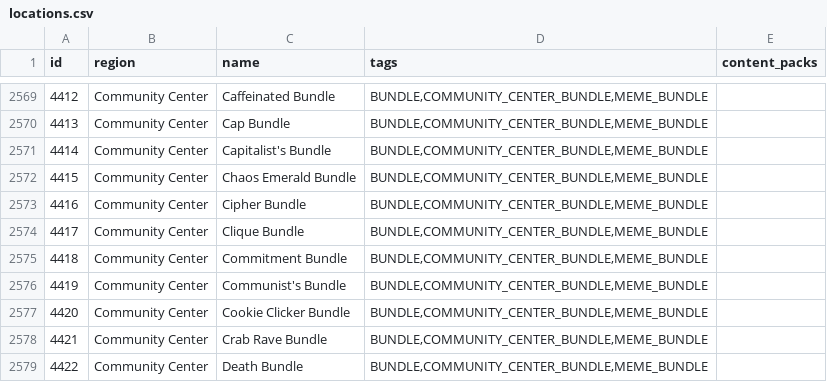
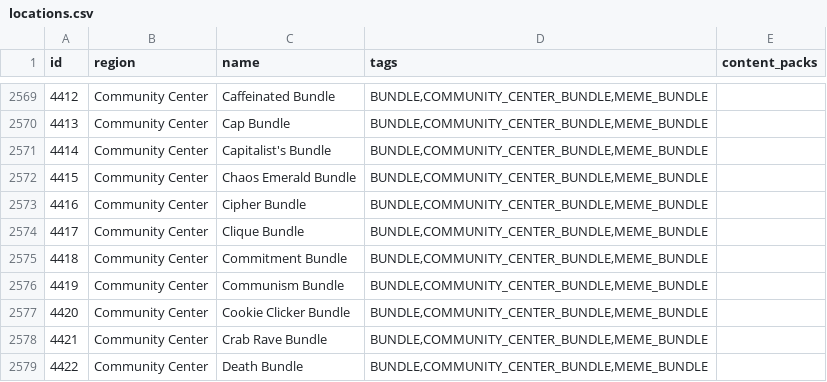
Before and after one commit to agilbert1412/Archipelago, a CSV file: worlds/stardew_valley/data/locations.csv, drawn as a sheet; only a part is shown, gaps mark what is left out.

Commit message:
- Rename Communism bundle

```diff
--- a/worlds/stardew_valley/data/locations.csv
+++ b/worlds/stardew_valley/data/locations.csv
@@ -2575,3 +2575,3 @@ id,region,name,tags,content_packs
 4418,Community Center,Commitment Bundle,"BUNDLE,COMMUNITY_CENTER_BUNDLE,MEME_BUNDLE",
-4419,Community Center,Communist's Bundle,"BUNDLE,COMMUNITY_CENTER_BUNDLE,MEME_BUNDLE",
+4419,Community Center,Communism Bundle,"BUNDLE,COMMUNITY_CENTER_BUNDLE,MEME_BUNDLE",
 4420,Community Center,Cookie Clicker Bundle,"BUNDLE,COMMUNITY_CENTER_BUNDLE,MEME_BUNDLE",
```
Also changed, not shown: 2 other files.
